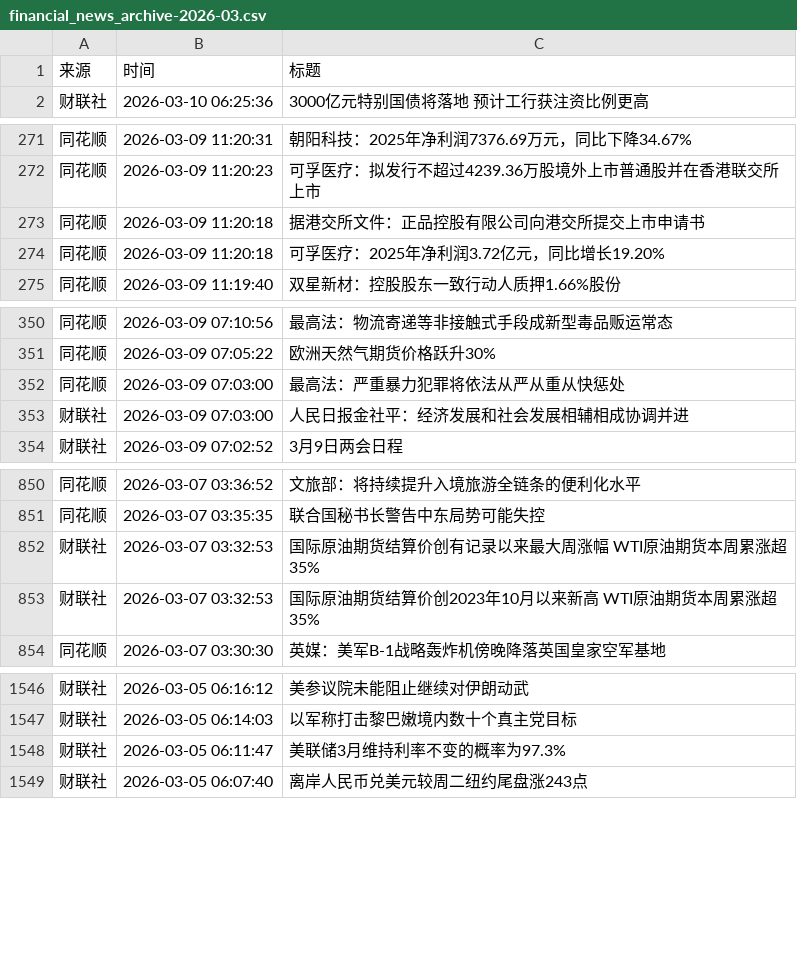
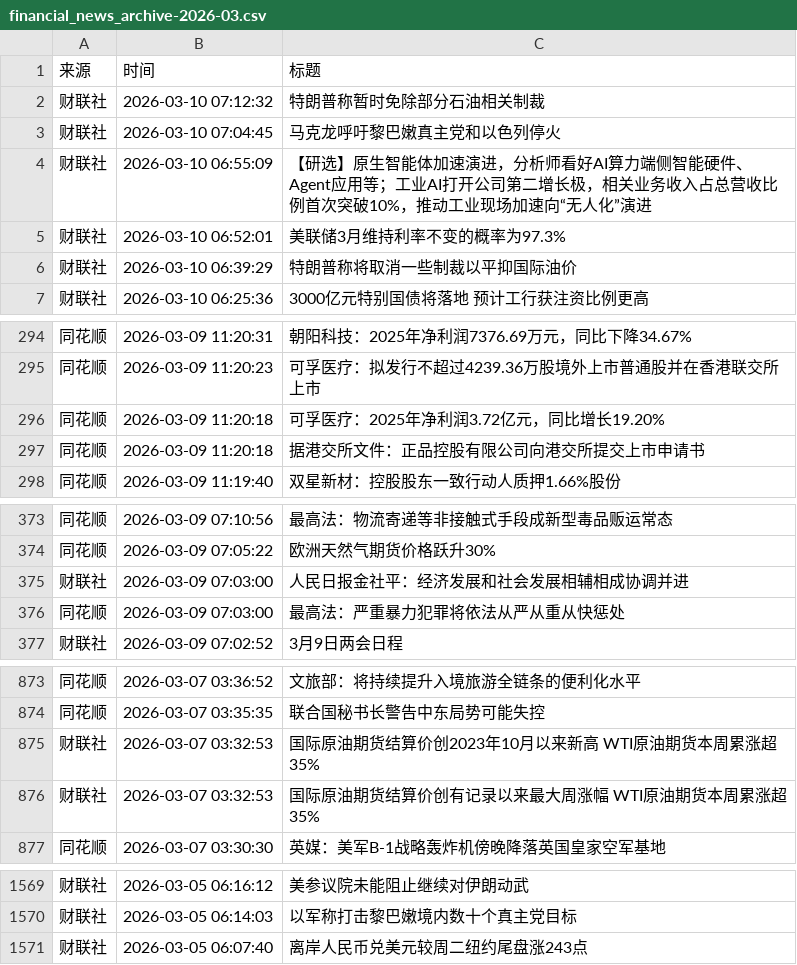
Before and after one commit to YutaoH/huiboyanbao, a CSV file: 财经新闻数据/financial_news_archive-2026-03.csv, drawn as a sheet; only a part is shown, gaps mark what is left out; the diff covers the shown part only.

```diff
--- a/财经新闻数据/financial_news_archive-2026-03.csv
+++ b/财经新闻数据/financial_news_archive-2026-03.csv
@@ -1,2 +1,7 @@
 来源,时间,标题
+财联社,2026-03-10 07:12:32,特朗普称暂时免除部分石油相关制裁
+财联社,2026-03-10 07:04:45,马克龙呼吁黎巴嫩真主党和以色列停火
+财联社,2026-03-10 06:55:09,【研选】原生智能体加速演进，分析师看好AI算力端侧智能硬件、Agent应用等；工业AI打开公司第二增长极，相关业务收入占总营收比例首次突破10%，推动工业现场加速向“无人化”演进
+财联社,2026-03-10 06:52:01,美联储3月维持利率不变的概率为97.3%
+财联社,2026-03-10 06:39:29,特朗普称将取消一些制裁以平抑国际油价
 财联社,2026-03-10 06:25:36,3000亿元特别国债将落地 预计工行获注资比例更高
@@ -272,4 +295,4 @@
 同花顺,2026-03-09 11:20:23,可孚医疗：拟发行不超过4239.36万股境外上市普通股并在香港联交所上市
-同花顺,2026-03-09 11:20:18,据港交所文件：正品控股有限公司向港交所提交上市申请书
 同花顺,2026-03-09 11:20:18,可孚医疗：2025年净利润3.72亿元，同比增长19.20%
+同花顺,2026-03-09 11:20:18,据港交所文件：正品控股有限公司向港交所提交上市申请书
 同花顺,2026-03-09 11:19:40,双星新材：控股股东一致行动人质押1.66%股份
@@ -351,4 +374,4 @@
 同花顺,2026-03-09 07:05:22,欧洲天然气期货价格跃升30%
-同花顺,2026-03-09 07:03:00,最高法：严重暴力犯罪将依法从严从重从快惩处
 财联社,2026-03-09 07:03:00,人民日报金社平：经济发展和社会发展相辅相成协调并进
+同花顺,2026-03-09 07:03:00,最高法：严重暴力犯罪将依法从严从重从快惩处
 财联社,2026-03-09 07:02:52,3月9日两会日程
@@ -851,4 +874,4 @@
 同花顺,2026-03-07 03:35:35,联合国秘书长警告中东局势可能失控
-财联社,2026-03-07 03:32:53,国际原油期货结算价创有记录以来最大周涨幅 WTI原油期货本周累涨超35%
 财联社,2026-03-07 03:32:53,国际原油期货结算价创2023年10月以来新高 WTI原油期货本周累涨超35%
+财联社,2026-03-07 03:32:53,国际原油期货结算价创有记录以来最大周涨幅 WTI原油期货本周累涨超35%
 同花顺,2026-03-07 03:30:30,英媒：美军B-1战略轰炸机傍晚降落英国皇家空军基地
@@ -1547,3 +1570,2 @@
 财联社,2026-03-05 06:14:03,以军称打击黎巴嫩境内数十个真主党目标
-财联社,2026-03-05 06:11:47,美联储3月维持利率不变的概率为97.3%
 财联社,2026-03-05 06:07:40,离岸人民币兑美元较周二纽约尾盘涨243点
```
Also changed, not shown: 18 added rows and 6 moved rows elsewhere in this file, 5 other files.
